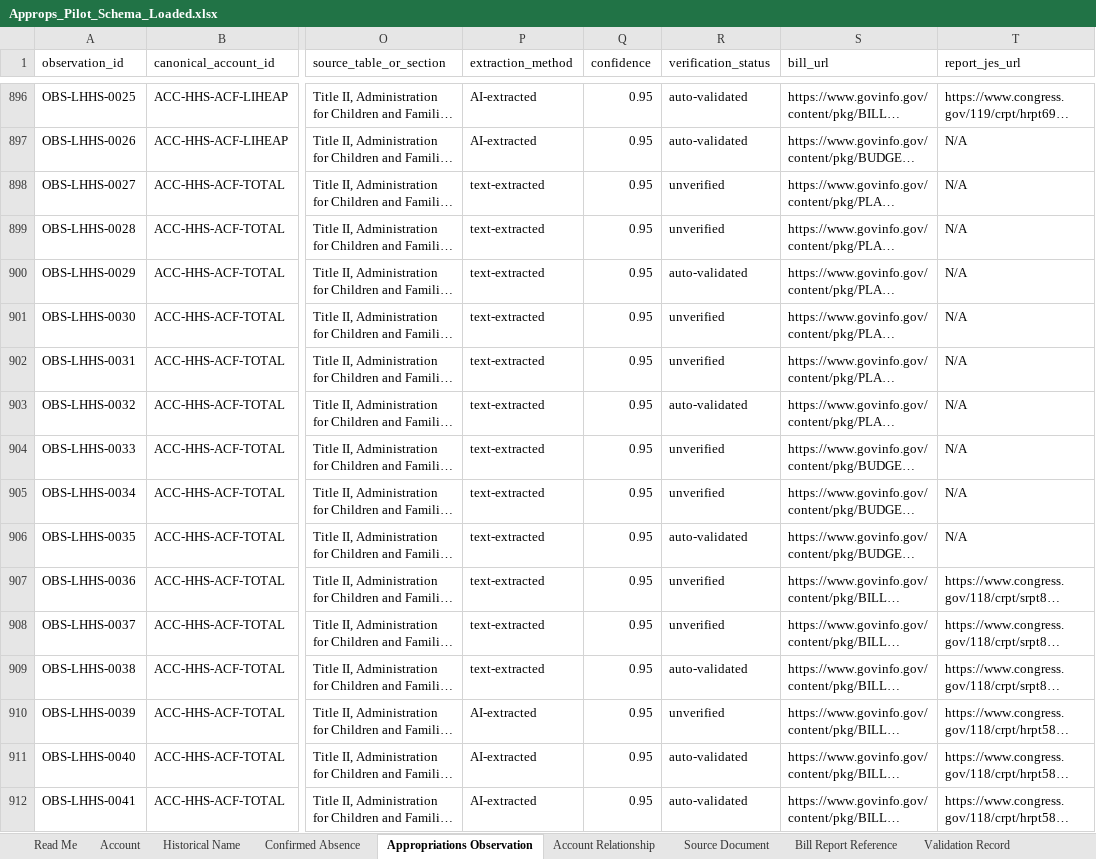
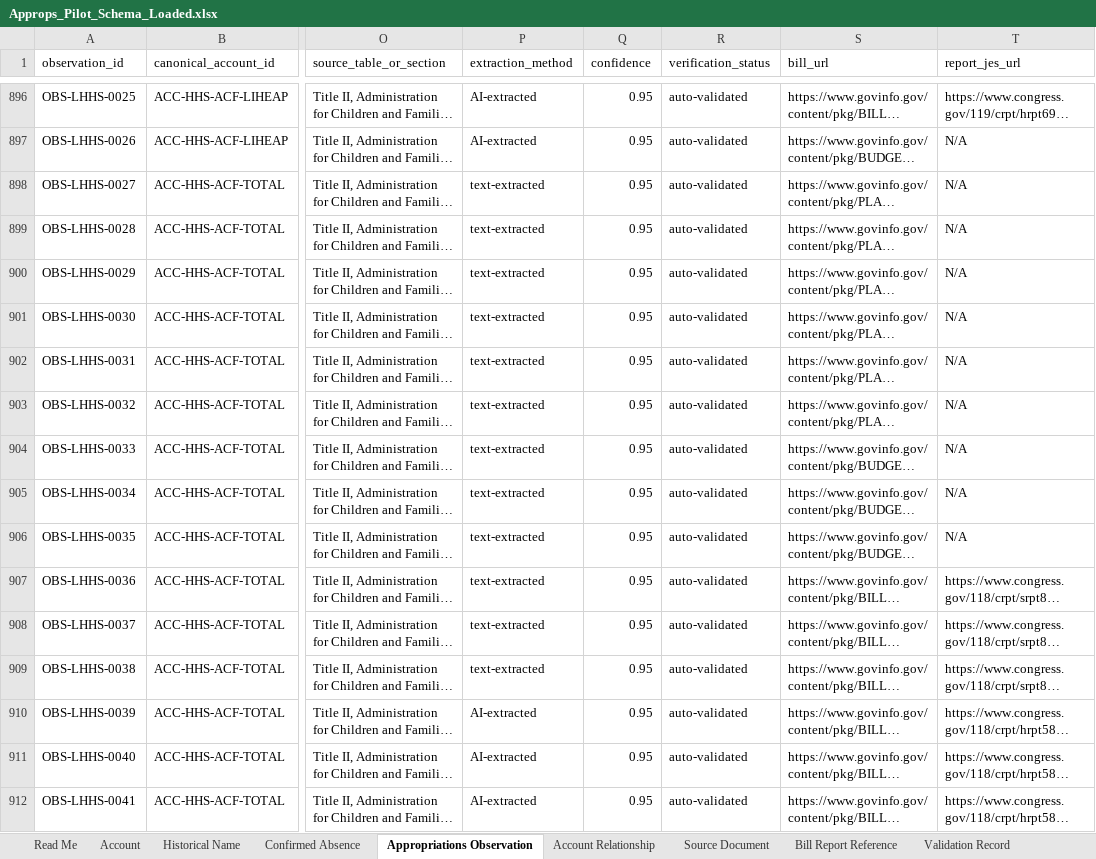
Before and after one commit to georgiadawg27/AppropsIntelligence, an Excel workbook: docs/Approps_Pilot_Schema_Loaded.xlsx, sheet Appropriations Observation, drawn as a sheet; only a part is shown, gaps mark what is left out; long unchanged cells end in …; values as stored, in another font and other column widths than the file's, no cell formats; the diff covers the shown part only; the diff names each change by its address in the sheet, - before the commit and + after, or states it on an @@ line.

```diff
--- a/docs/Approps_Pilot_Schema_Loaded.xlsx (sheet Appropriations Observation)
+++ b/docs/Approps_Pilot_Schema_Loaded.xlsx (sheet Appropriations Observation)
-R898:R899 (verification_status): unverified
+R898:R899 (verification_status): auto-validated
-R901:R902 (verification_status): unverified
+R901:R902 (verification_status): auto-validated
-R904:R905 (verification_status): unverified
+R904:R905 (verification_status): auto-validated
-R907:R908 (verification_status): unverified
+R907:R908 (verification_status): auto-validated
-R910 (verification_status): unverified
+R910 (verification_status): auto-validated
```
Also changed, not shown: 315 edited cells elsewhere in this sheet, sheet Validation Record, sheet Read Me, cell formats, 49 other files.
